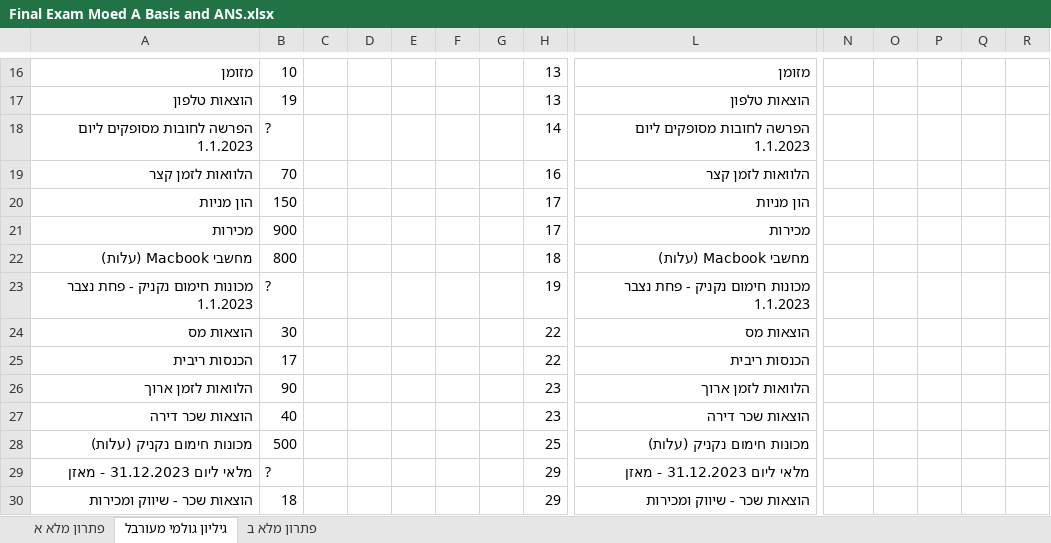
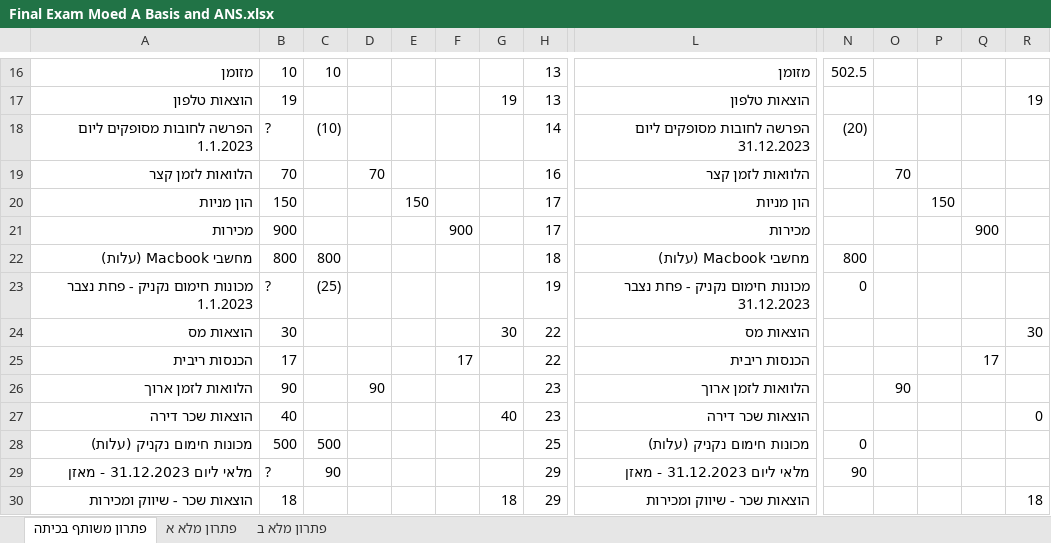
Before and after one commit to shaytsaban/IntroACC-YVC, an Excel workbook: Final Exam Moed A Basis and ANS.xlsx, sheet פתרון משותף בכיתה, drawn as a sheet; only a part is shown, gaps mark what is left out; values as stored, in another font and other column widths than the file's, no cell formats; charts and pictures not drawn; the diff covers the shown part only; the diff names each change by its address in the sheet, - before the commit and + after, or states it on an @@ line.

```diff
--- a/Final Exam Moed A Basis and ANS.xlsx (sheet פתרון משותף בכיתה)
+++ b/Final Exam Moed A Basis and ANS.xlsx (sheet פתרון משותף בכיתה)
-sheet tab: גיליון גולמי מעורבל
+sheet tab: פתרון משותף בכיתה
@@ sheet tab order changed: פתרון משותף בכיתה | פתרון מלא א | פתרון מלא ב @@
-C16: (empty)
+C16: 10
-N16: (empty)
+N16: 502.5
-G17: (empty)
+G17: 19
-R17: (empty)
+R17: 19
-C18: (empty)
+C18: (10)
-L18: הפרשה לחובות מסופקים ליום 1.1.2023
+L18: הפרשה לחובות מסופקים ליום 31.12.2023
-N18: (empty)
+N18: (20)
-D19: (empty)
+D19: 70
-O19: (empty)
+O19: 70
-E20: (empty)
+E20: 150
-P20: (empty)
+P20: 150
-F21: (empty)
+F21: 900
-Q21: (empty)
+Q21: 900
-C22: (empty)
+C22: 800
-N22: (empty)
+N22: 800
-C23: (empty)
+C23: (25)
-L23: מכונות חימום נקניק - פחת נצבר 1.1.2023
+L23: מכונות חימום נקניק - פחת נצבר 31.12.2023
-N23: (empty)
+N23: 0
-G24: (empty)
+G24: 30
-R24: (empty)
+R24: 30
-F25: (empty)
+F25: 17
-Q25: (empty)
+Q25: 17
-D26: (empty)
+D26: 90
-O26: (empty)
+O26: 90
-G27: (empty)
+G27: 40
-R27: (empty)
+R27: 0
-C28: (empty)
+C28: 500
-N28: (empty)
+N28: 0
-C29: (empty)
+C29: 90
-N29: (empty)
+N29: 90
-G30: (empty)
+G30: 18
-R30: (empty)
+R30: 18
```
Also changed, not shown: 5 added rows, 5 removed rows and 44 edited cells elsewhere in this sheet, sheet פתרון מלא א, cell formats, charts or pictures.
